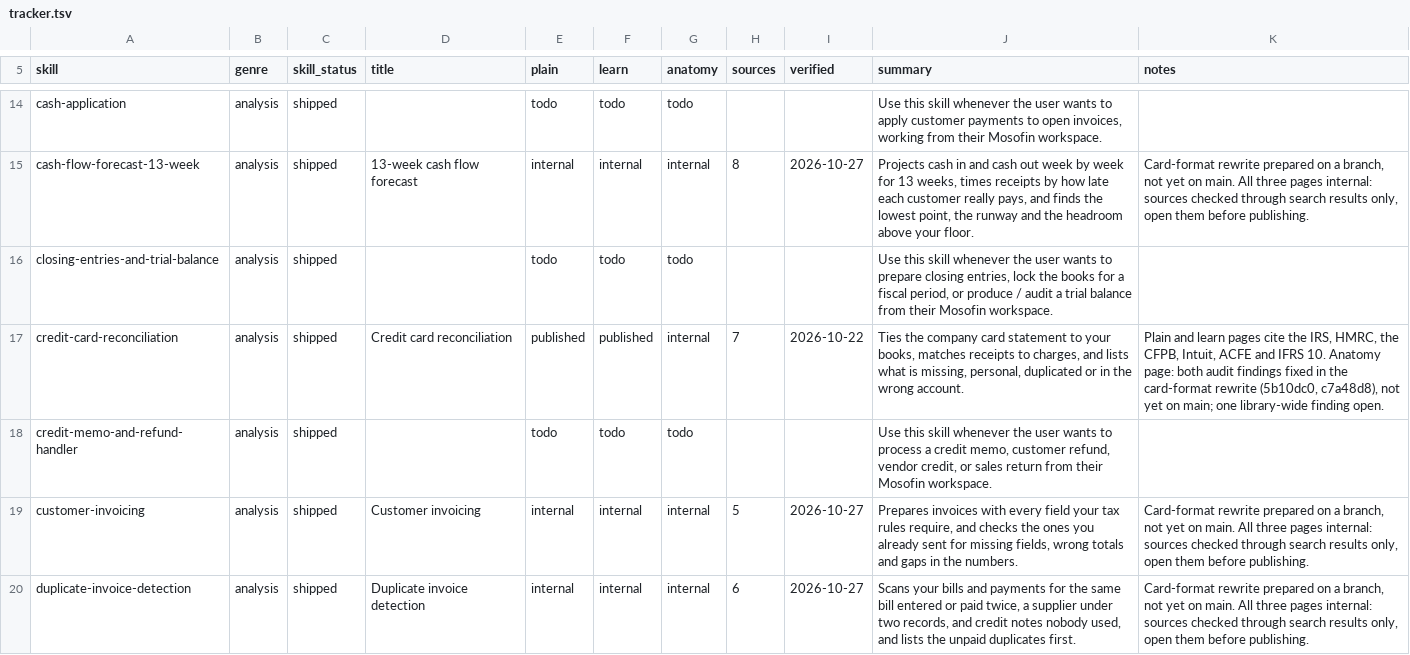
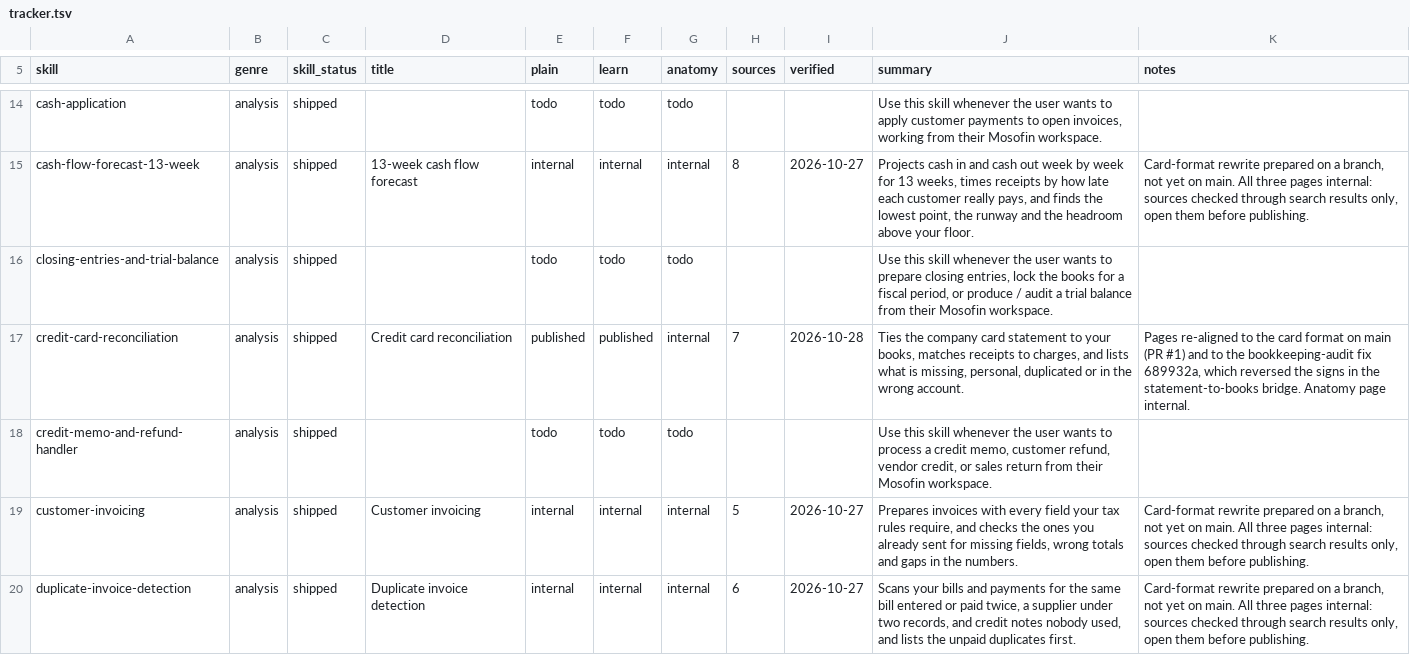
Before and after one commit to MosoFin/mosofin-skill-explainers, a TSV file: tracker.tsv, drawn as a sheet; only a part is shown, gaps mark what is left out.

```diff
--- a/tracker.tsv
+++ b/tracker.tsv
@@ -16,3 +16,3 @@ cash-flow-forecast-13-week	analysis	shipped	13-week cash flow forecast	internal
 closing-entries-and-trial-balance	analysis	shipped		todo	todo	todo			Use this skill whenever the user wants to prepare closing entries, lock the books for a fiscal period, or produce / audit a trial balance from their Mosofin workspace.	
-credit-card-reconciliation	analysis	shipped	Credit card reconciliation	published	published	internal	7	2026-10-22	Ties the company card statement to your books, matches receipts to charges, and lists what is missing, personal, duplicated or in the wrong account.	Plain and learn pages cite the IRS, HMRC, the CFPB, Intuit, ACFE and IFRS 10. Anatomy page: both audit findings fixed in the card-format rewrite (5b10dc0, c7a48d8), not yet on main; one library-wide finding open.
+credit-card-reconciliation	analysis	shipped	Credit card reconciliation	published	published	internal	7	2026-10-28	Ties the company card statement to your books, matches receipts to charges, and lists what is missing, personal, duplicated or in the wrong account.	Pages re-aligned to the card format on main (PR #1) and to the bookkeeping-audit fix 689932a, which reversed the signs in the statement-to-books bridge. Anatomy page internal.
 credit-memo-and-refund-handler	analysis	shipped		todo	todo	todo			Use this skill whenever the user wants to process a credit memo, customer refund, vendor credit, or sales return from their Mosofin workspace.	
```
Also changed, not shown: 3 other files.
